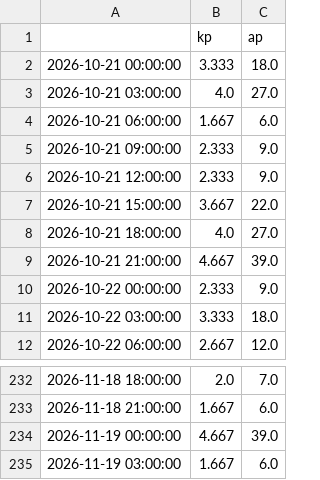
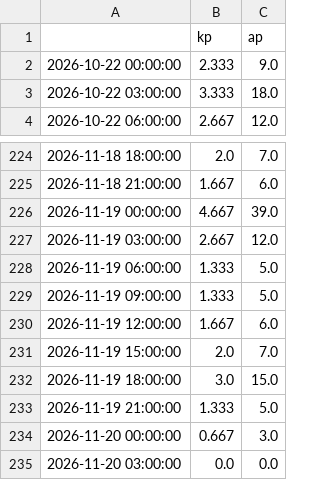
Before and after one commit to Darsh123456789/ThermoSwarm-Observatory, a CSV file: store/drivers_3h.csv, drawn as a sheet; only a part is shown, gaps mark what is left out.

```diff
--- a/store/drivers_3h.csv
+++ b/store/drivers_3h.csv
@@ -1,10 +1,2 @@
 ,kp,ap
-2026-10-21 00:00:00,3.333,18.0
-2026-10-21 03:00:00,4.0,27.0
-2026-10-21 06:00:00,1.667,6.0
-2026-10-21 09:00:00,2.333,9.0
-2026-10-21 12:00:00,2.333,9.0
-2026-10-21 15:00:00,3.667,22.0
-2026-10-21 18:00:00,4.0,27.0
-2026-10-21 21:00:00,4.667,39.0
 2026-10-22 00:00:00,2.333,9.0
@@ -234,2 +226,10 @@
 2026-11-19 00:00:00,4.667,39.0
-2026-11-19 03:00:00,1.667,6.0
+2026-11-19 03:00:00,2.667,12.0
+2026-11-19 06:00:00,1.333,5.0
+2026-11-19 09:00:00,1.333,5.0
+2026-11-19 12:00:00,1.667,6.0
+2026-11-19 15:00:00,2.0,7.0
+2026-11-19 18:00:00,3.0,15.0
+2026-11-19 21:00:00,1.333,5.0
+2026-11-20 00:00:00,0.667,3.0
+2026-11-20 03:00:00,0.0,0.0
```
Also changed, not shown: store/biasmap.csv, store/bulletins.csv, 15 other files.
